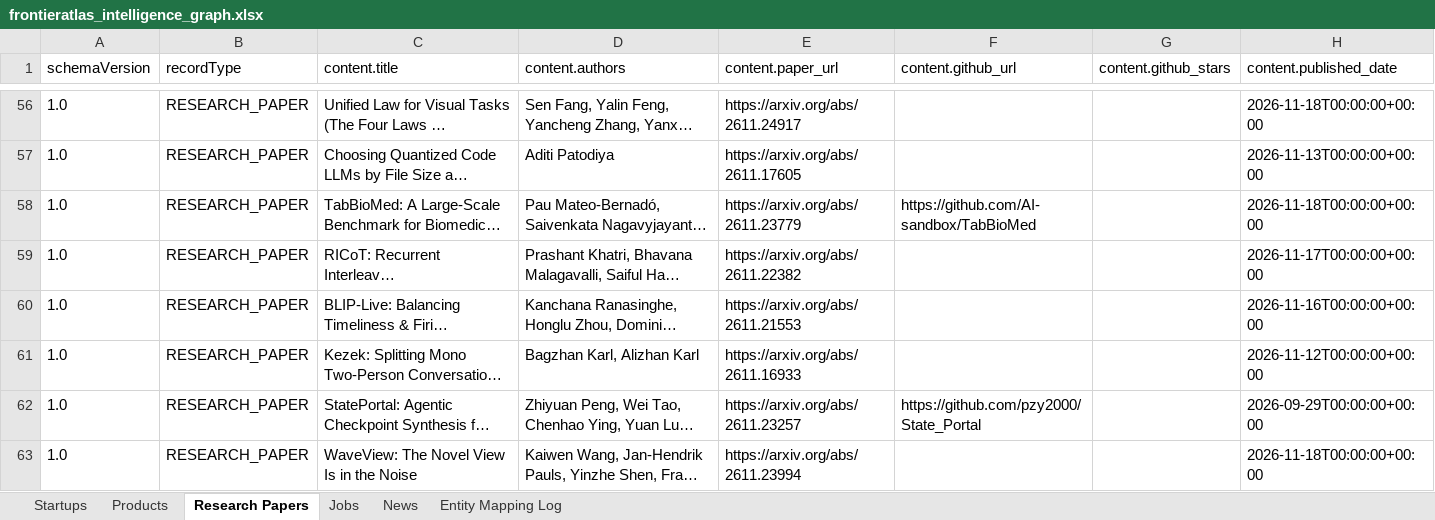
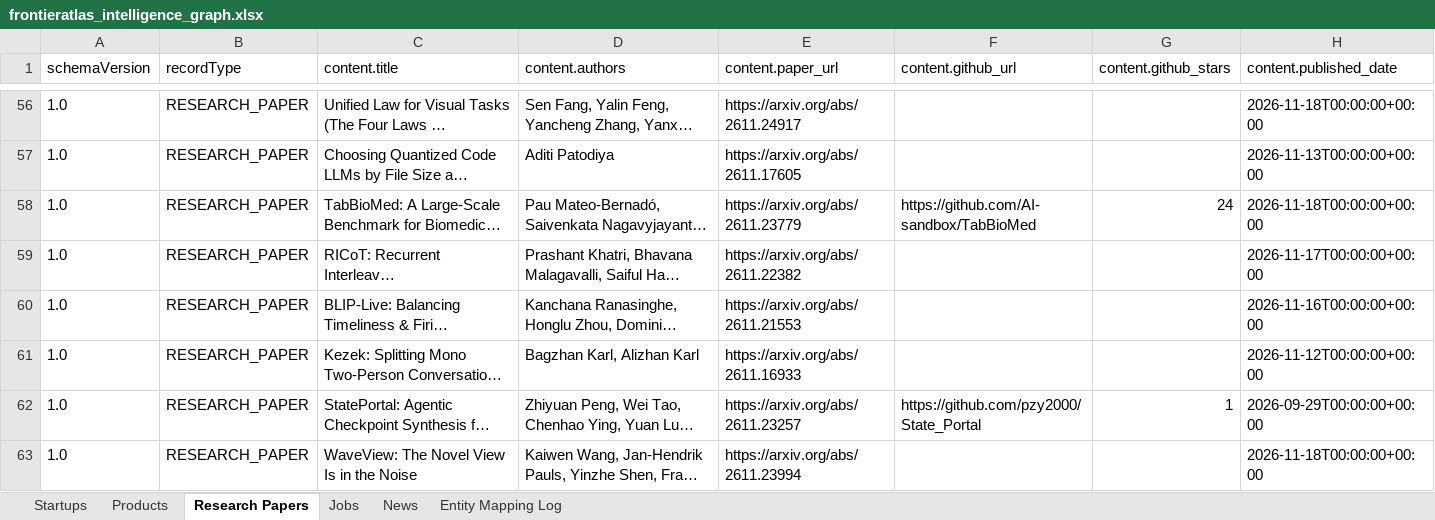
Before and after one commit to Gogbler/ai-intelligence-pipeline, an Excel workbook: data/exports/frontieratlas_intelligence_graph.xlsx, sheet Research Papers, drawn as a sheet; only a part is shown, gaps mark what is left out; long unchanged cells end in …; values as stored, in another font and other column widths than the file's, no borders; the diff covers the shown part only; the diff names each change by its address in the sheet, - before the commit and + after, or states it on an @@ line.

```diff
--- a/data/exports/frontieratlas_intelligence_graph.xlsx (sheet Research Papers)
+++ b/data/exports/frontieratlas_intelligence_graph.xlsx (sheet Research Papers)
-G58 (content.github_stars): (empty)
+G58 (content.github_stars): 24
-G62 (content.github_stars): (empty)
+G62 (content.github_stars): 1
```
Also changed, not shown: 52 edited cells elsewhere in this sheet, sheet Entity Mapping Log, sheet Startups, sheet Products, sheet News, sheet Jobs, 6 other files.
